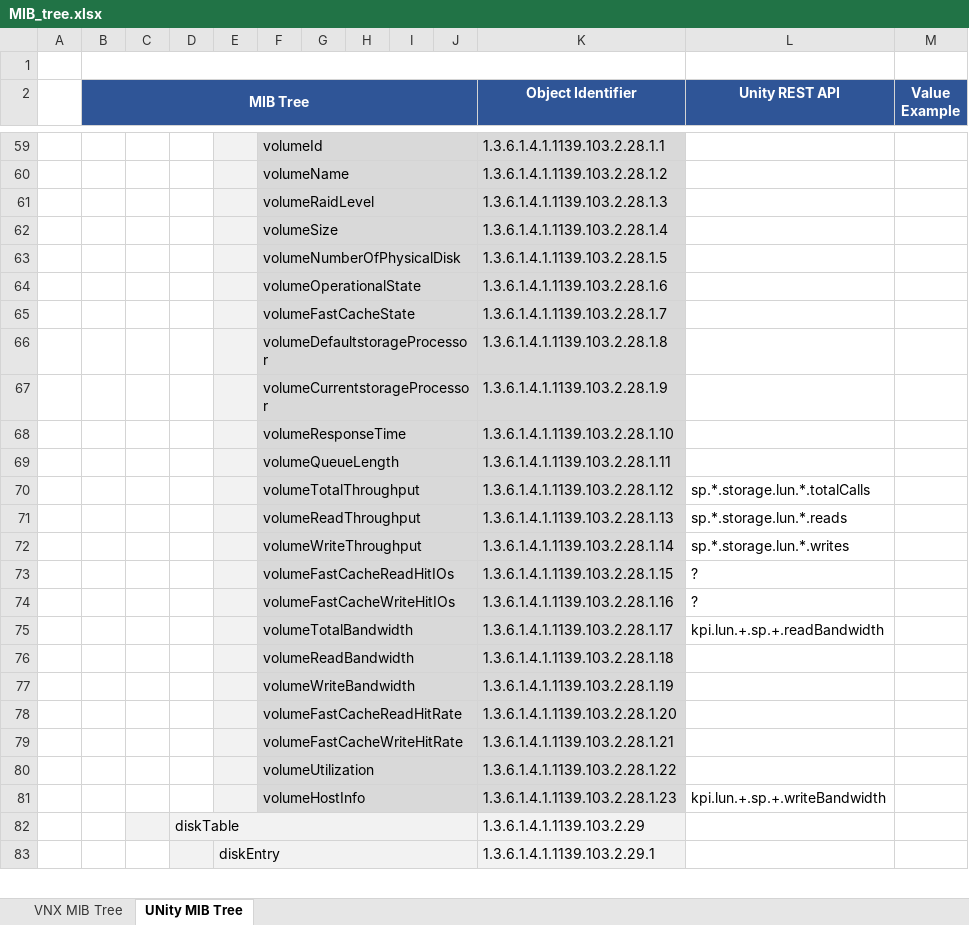
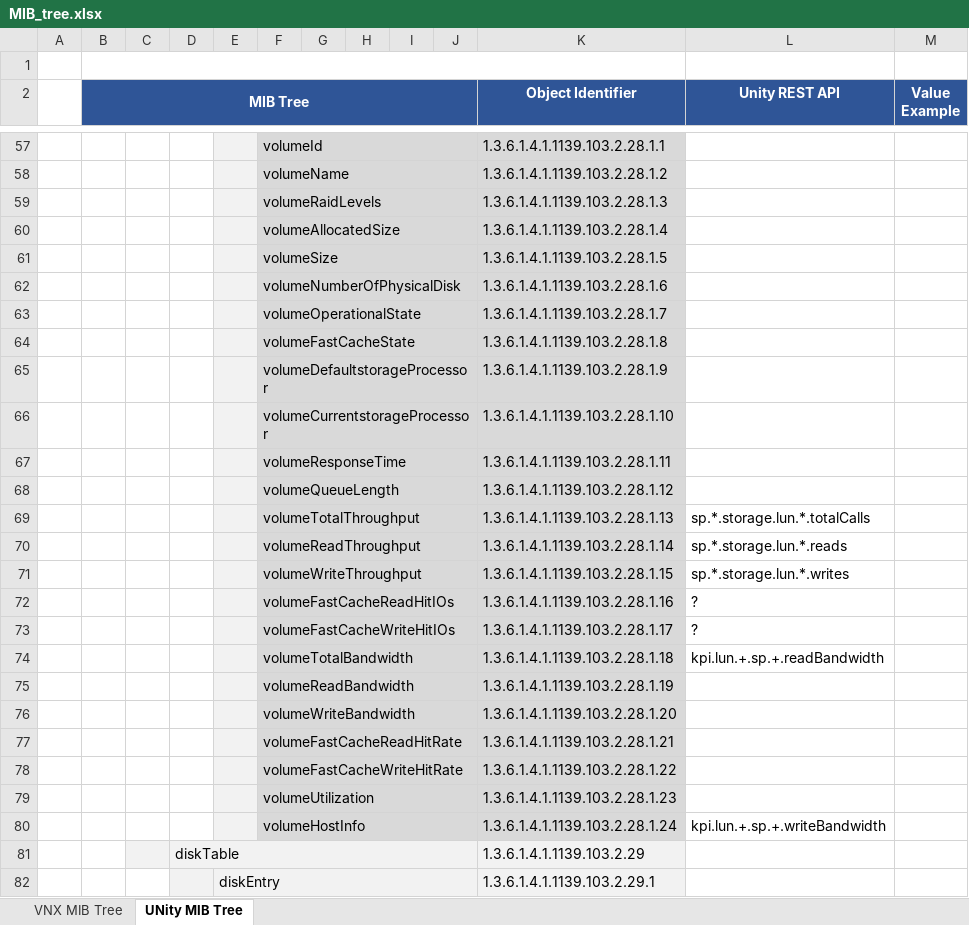
Before and after one commit to emc-openstack/snmp-agent, an Excel workbook: doc/MIB_tree.xlsx, sheet UNity MIB Tree, drawn as a sheet; only a part is shown, gaps mark what is left out; values as stored, in another font and other column widths than the file's, no borders; charts and pictures not drawn; addresses are those after the commit; the diff covers the shown part only; the diff names each change by its address in the sheet, - before the commit and + after, or states it on an @@ line.

Commit message:
Update the spreadsheet to address Samick's comments. It also needs to update the Unity-MIB file as well.

```diff
--- a/doc/MIB_tree.xlsx (sheet UNity MIB Tree)
+++ b/doc/MIB_tree.xlsx (sheet UNity MIB Tree)
-F59: volumeRaidLevel
+F59: volumeRaidLevels
+row 60:  |  |  |  |  | volumeAllocatedSize |  |  |  |  | 1.3.6.1.4.1.1139.103.2.28.1.4
-K61 (Object Identifier): 1.3.6.1.4.1.1139.103.2.28.1.4
+K61 (Object Identifier): 1.3.6.1.4.1.1139.103.2.28.1.5
-K62 (Object Identifier): 1.3.6.1.4.1.1139.103.2.28.1.5
+K62 (Object Identifier): 1.3.6.1.4.1.1139.103.2.28.1.6
-K63 (Object Identifier): 1.3.6.1.4.1.1139.103.2.28.1.6
+K63 (Object Identifier): 1.3.6.1.4.1.1139.103.2.28.1.7
-K64 (Object Identifier): 1.3.6.1.4.1.1139.103.2.28.1.7
+K64 (Object Identifier): 1.3.6.1.4.1.1139.103.2.28.1.8
-K65 (Object Identifier): 1.3.6.1.4.1.1139.103.2.28.1.8
+K65 (Object Identifier): 1.3.6.1.4.1.1139.103.2.28.1.9
-K66 (Object Identifier): 1.3.6.1.4.1.1139.103.2.28.1.9
+K66 (Object Identifier): 1.3.6.1.4.1.1139.103.2.28.1.10
-K67 (Object Identifier): 1.3.6.1.4.1.1139.103.2.28.1.10
+K67 (Object Identifier): 1.3.6.1.4.1.1139.103.2.28.1.11
-K68 (Object Identifier): 1.3.6.1.4.1.1139.103.2.28.1.11
+K68 (Object Identifier): 1.3.6.1.4.1.1139.103.2.28.1.12
-K69 (Object Identifier): 1.3.6.1.4.1.1139.103.2.28.1.12
+K69 (Object Identifier): 1.3.6.1.4.1.1139.103.2.28.1.13
-K70 (Object Identifier): 1.3.6.1.4.1.1139.103.2.28.1.13
+K70 (Object Identifier): 1.3.6.1.4.1.1139.103.2.28.1.14
-K71 (Object Identifier): 1.3.6.1.4.1.1139.103.2.28.1.14
+K71 (Object Identifier): 1.3.6.1.4.1.1139.103.2.28.1.15
-K72 (Object Identifier): 1.3.6.1.4.1.1139.103.2.28.1.15
+K72 (Object Identifier): 1.3.6.1.4.1.1139.103.2.28.1.16
-K73 (Object Identifier): 1.3.6.1.4.1.1139.103.2.28.1.16
+K73 (Object Identifier): 1.3.6.1.4.1.1139.103.2.28.1.17
-K74 (Object Identifier): 1.3.6.1.4.1.1139.103.2.28.1.17
+K74 (Object Identifier): 1.3.6.1.4.1.1139.103.2.28.1.18
-K75 (Object Identifier): 1.3.6.1.4.1.1139.103.2.28.1.18
+K75 (Object Identifier): 1.3.6.1.4.1.1139.103.2.28.1.19
-K76 (Object Identifier): 1.3.6.1.4.1.1139.103.2.28.1.19
+K76 (Object Identifier): 1.3.6.1.4.1.1139.103.2.28.1.20
-K77 (Object Identifier): 1.3.6.1.4.1.1139.103.2.28.1.20
+K77 (Object Identifier): 1.3.6.1.4.1.1139.103.2.28.1.21
-K78 (Object Identifier): 1.3.6.1.4.1.1139.103.2.28.1.21
+K78 (Object Identifier): 1.3.6.1.4.1.1139.103.2.28.1.22
-K79 (Object Identifier): 1.3.6.1.4.1.1139.103.2.28.1.22
+K79 (Object Identifier): 1.3.6.1.4.1.1139.103.2.28.1.23
-K80 (Object Identifier): 1.3.6.1.4.1.1139.103.2.28.1.23
+K80 (Object Identifier): 1.3.6.1.4.1.1139.103.2.28.1.24
```
Also changed, not shown: 1 added row, 3 removed rows and 29 edited cells elsewhere in this sheet, charts or pictures.
